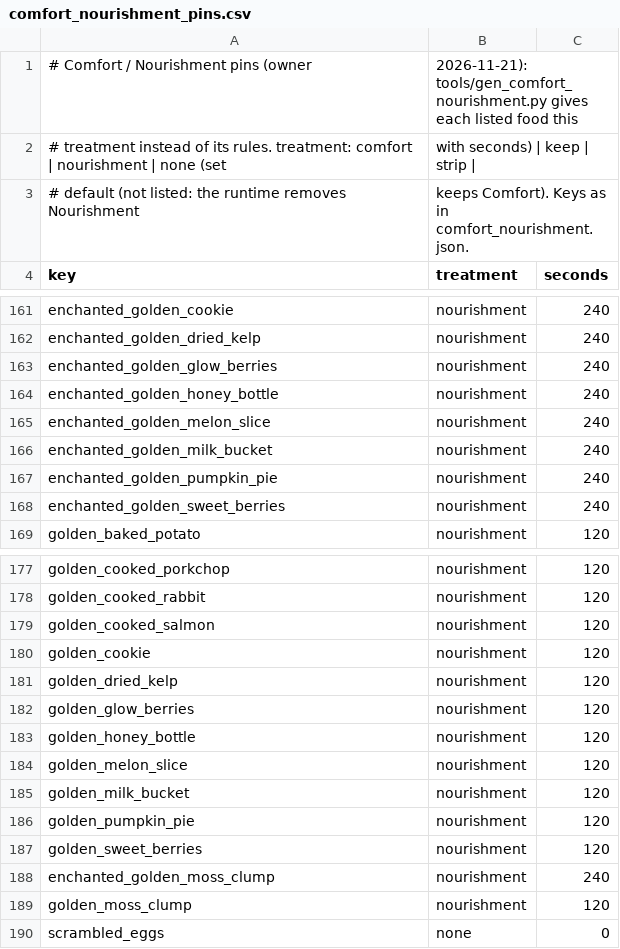
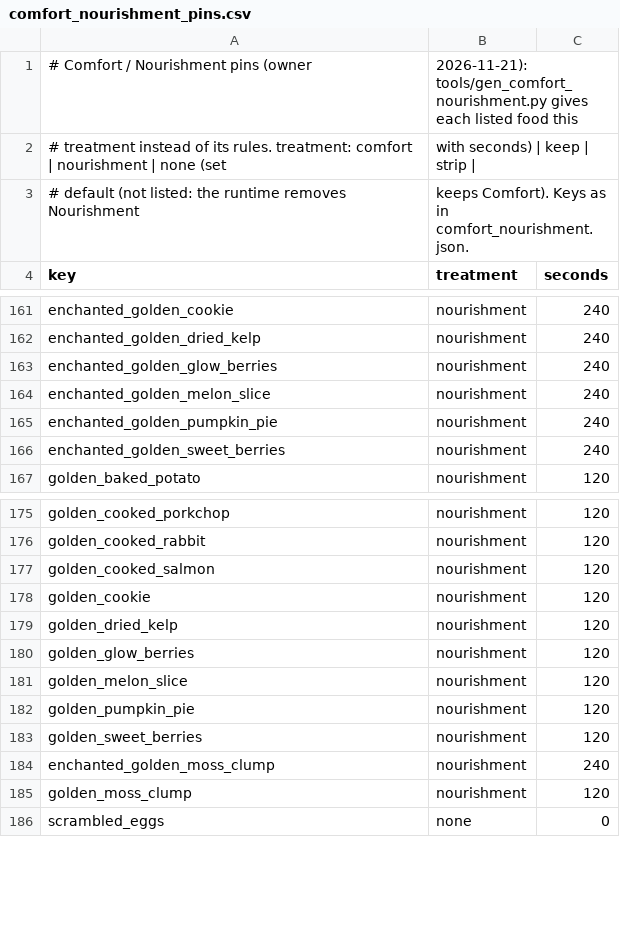
Before and after one commit to SaintAlfonzo/CreativeEngineering, a CSV file: kubejs/generation_scripts/food/comfort_nourishment_pins.csv, drawn as a sheet; only a part is shown, gaps mark what is left out; the diff names each change by its address in the sheet, - before the commit and + after, or states it on an @@ line.

```diff
--- a/kubejs/generation_scripts/food/comfort_nourishment_pins.csv
+++ b/kubejs/generation_scripts/food/comfort_nourishment_pins.csv
-row 164: enchanted_golden_honey_bottle | nourishment | 240
-row 166: enchanted_golden_milk_bucket | nourishment | 240
-row 183: golden_honey_bottle | nourishment | 120
-row 185: golden_milk_bucket | nourishment | 120
```
Also changed, not shown: 40 other files.
